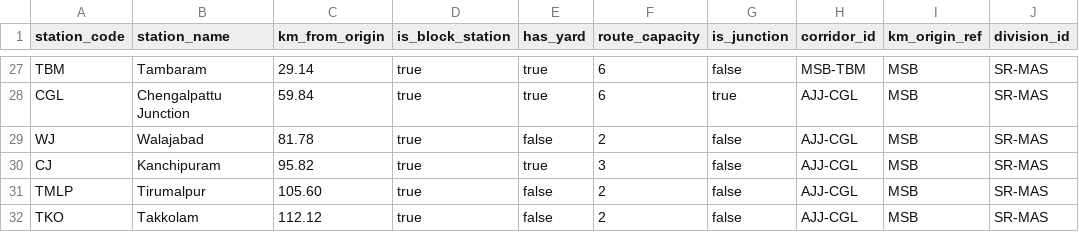
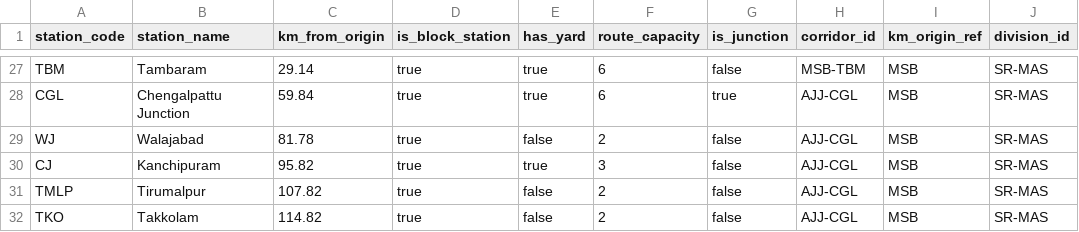
Before and after one commit to Lakshminarayanan017/TRAIN, a CSV file: data/reference/stations.csv, drawn as a sheet; only a part is shown, gaps mark what is left out.

```diff
--- a/data/reference/stations.csv
+++ b/data/reference/stations.csv
@@ -30,3 +30,3 @@ WJ,Walajabad,81.78,true,false,2,false,AJJ-CGL,MSB,SR-MAS
 CJ,Kanchipuram,95.82,true,true,3,false,AJJ-CGL,MSB,SR-MAS
-TMLP,Tirumalpur,105.60,true,false,2,false,AJJ-CGL,MSB,SR-MAS
-TKO,Takkolam,112.12,true,false,2,false,AJJ-CGL,MSB,SR-MAS
+TMLP,Tirumalpur,107.82,true,false,2,false,AJJ-CGL,MSB,SR-MAS
+TKO,Takkolam,114.82,true,false,2,false,AJJ-CGL,MSB,SR-MAS
```
Also changed, not shown: data/demand/tasks.csv, data/reference/assets.csv, 4 other files.
